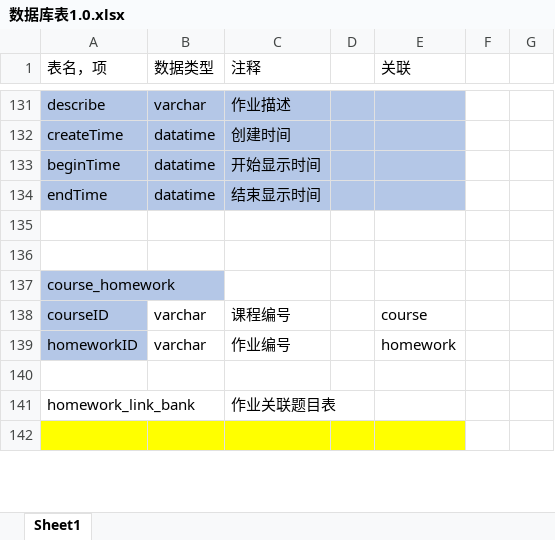
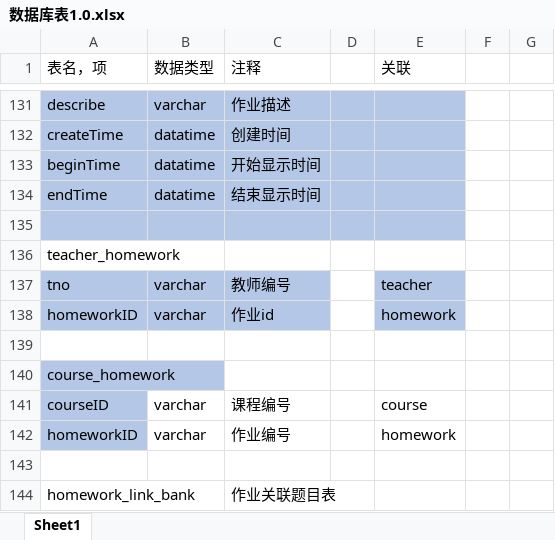
Before and after one commit to nainaiguang/sseoj, an Excel workbook: src/main/doc/数据库表1.0.xlsx, sheet Sheet1, drawn as a sheet; only a part is shown, gaps mark what is left out; the shorter side is filled out with more unchanged rows; values as stored, in another font and other column widths than the file's, no borders; the diff names each change by its address in the sheet, - before the commit and + after, or states it on an @@ line.

Commit message:
更改数据库表

```diff
--- a/src/main/doc/数据库表1.0.xlsx (sheet Sheet1)
+++ b/src/main/doc/数据库表1.0.xlsx (sheet Sheet1)
-A135:E135 fill: none
+A135:E135 fill: #B4C7E7
+row 136: teacher_homework
+row 137: tno | varchar | 教师编号 |  | teacher
+row 138: homeworkID | varchar | 作业id |  | homework
```
